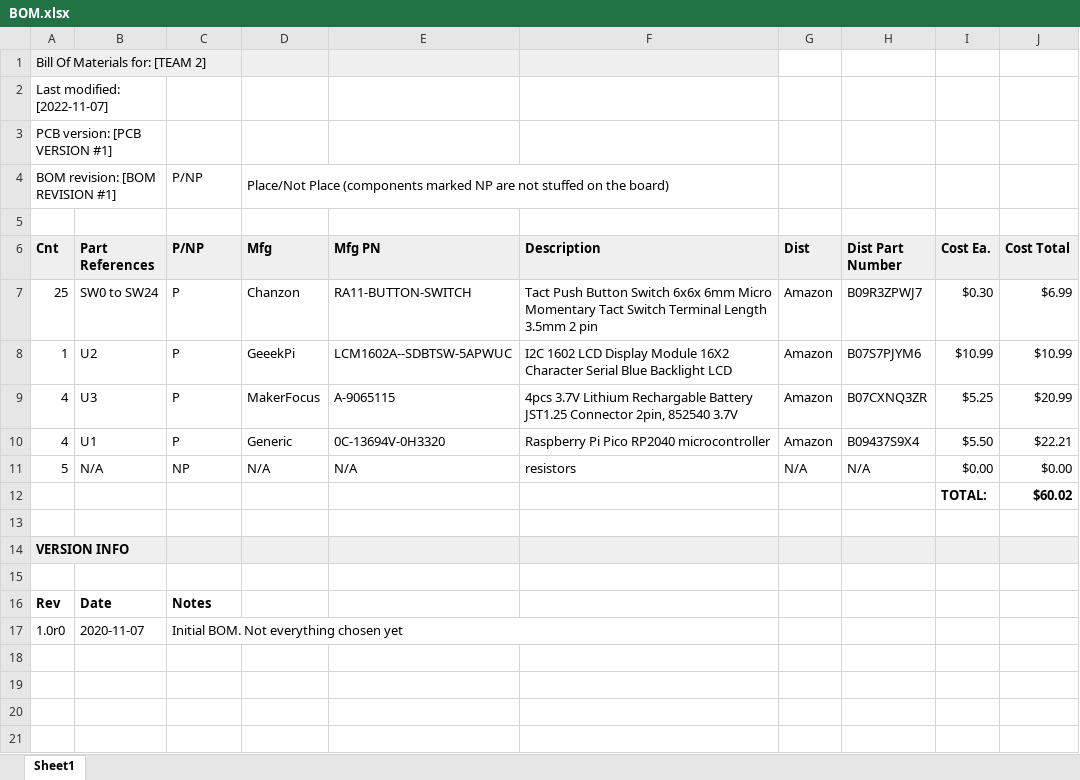
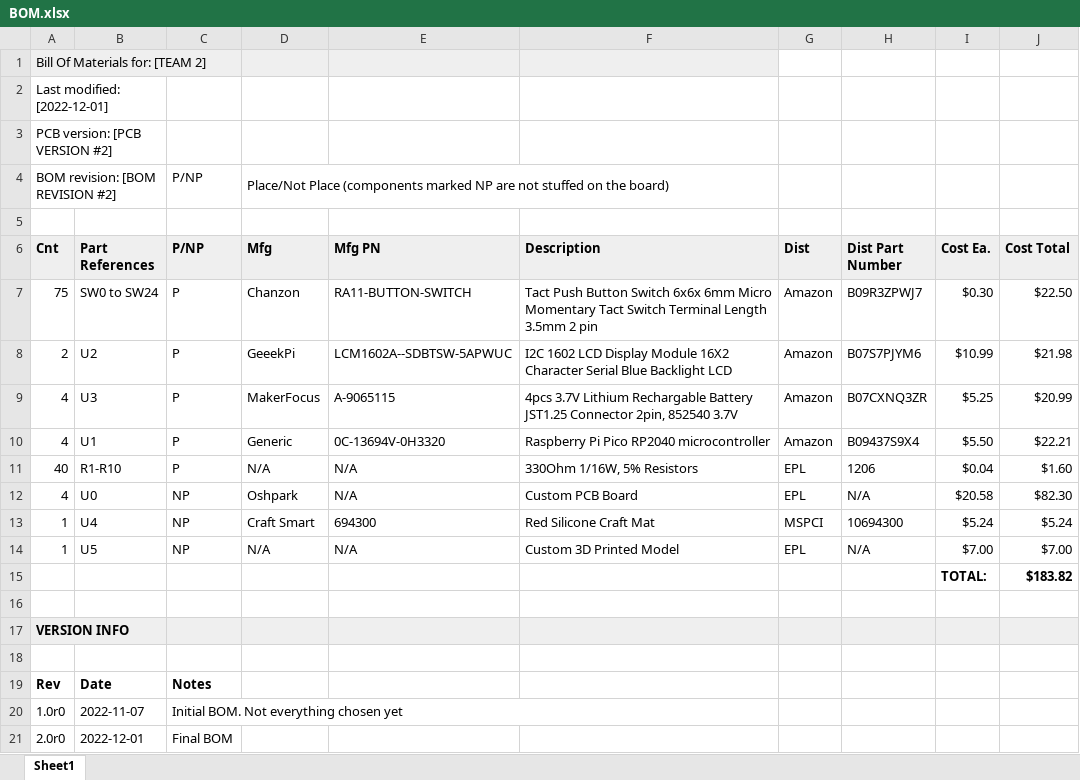
Before and after one commit to ECE411-Team2/ECE411-PracticumProject, an Excel workbook: Checkpoint 7/BOM.xlsx, sheet Sheet1, drawn as a sheet; values as stored, in another font and other column widths than the file's, no borders; charts and pictures not drawn; removed rows and columns are numbered as before the commit, all else as after; the diff names each change by its address in the sheet, - before the commit and + after, or states it on an @@ line.

Commit message:
Add files via upload

```diff
--- a/Checkpoint 7/BOM.xlsx (sheet Sheet1)
+++ b/Checkpoint 7/BOM.xlsx (sheet Sheet1)
-A2 (Cnt): Last modified: [2022-11-07]
+A2 (Cnt): Last modified: [2022-12-01]
-A3 (Cnt): PCB version: [PCB VERSION #1]
+A3 (Cnt): PCB version: [PCB VERSION #2]
-A4 (Cnt): BOM revision: [BOM REVISION #1]
+A4 (Cnt): BOM revision: [BOM REVISION #2]
-A7 (Cnt): 25
+A7 (Cnt): 75
-J7 (Cost Total): $6.99
+J7 (Cost Total): $22.50
-A8 (Cnt): 1
+A8 (Cnt): 2
-J8 (Cost Total): $10.99
+J8 (Cost Total): $21.98
-row 11: 5 | N/A | NP | N/A | N/A | resistors | N/A | N/A | $0.00 | $0.00
-row 12:  |  |  |  |  |  |  |  | TOTAL: | $60.02
+row 11: 40 | R1-R10 | P | N/A | N/A | 330Ohm 1/16W, 5% Resistors | EPL | 1206 | $0.04 | $1.60
+row 12: 4 | U0 | NP | Oshpark | N/A | Custom PCB Board | EPL | N/A | $20.58 | $82.30
+row 13: 1 | U4 | NP | Craft Smart | 694300 | Red Silicone Craft Mat | MSPCI | 10694300 | $5.24 | $5.24
+row 14: 1 | U5 | NP | N/A | N/A | Custom 3D Printed Model | EPL | N/A | $7.00 | $7.00
+row 15:  |  |  |  |  |  |  |  | TOTAL: | $183.82
-B20 (Part References): 2020-11-07
+B20 (Part References): 2022-11-07
+row 21: 2.0r0 | 2022-12-01 | Final BOM
```
Also changed, not shown: charts or pictures.
